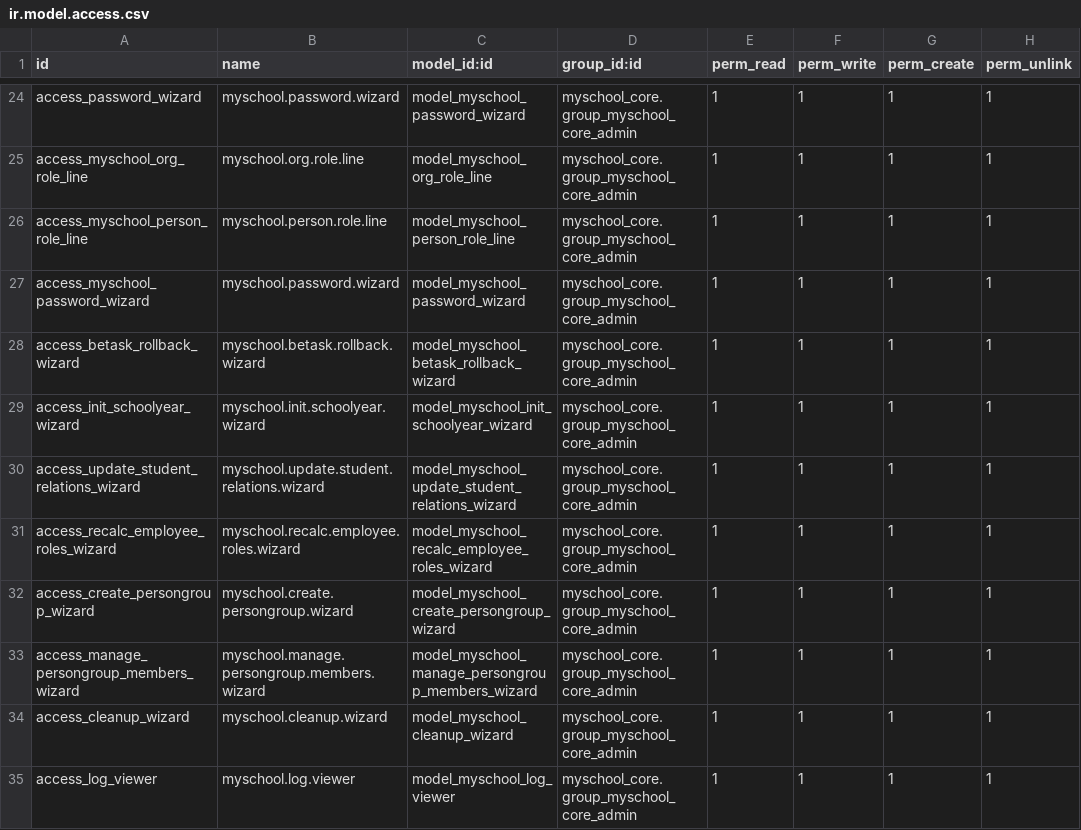
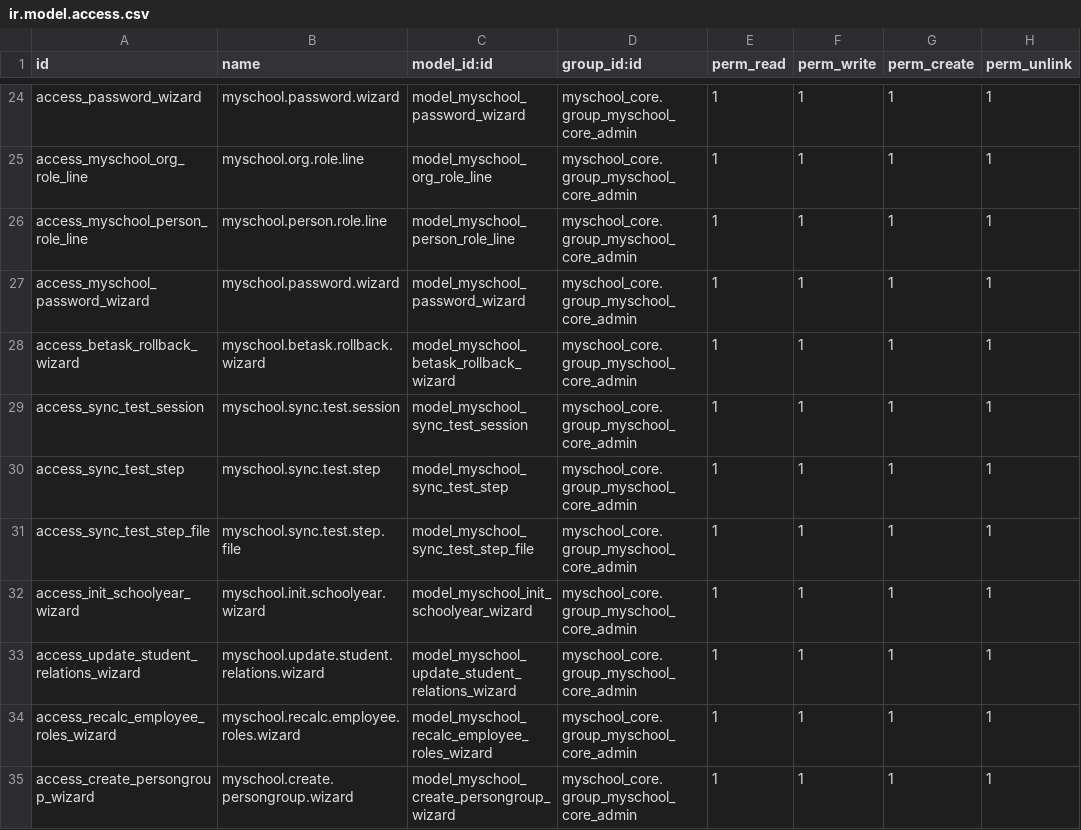
Before and after one commit to ictolvpbe/MySchool_addons, a CSV file: myschool_admin/security/ir.model.access.csv, drawn as a sheet; only a part is shown, gaps mark what is left out; the shorter side is filled out with more unchanged rows.

Commit message:
sync_test_runner.py student sync fixes.

```diff
--- a/myschool_admin/security/ir.model.access.csv
+++ b/myschool_admin/security/ir.model.access.csv
@@ -28,2 +28,5 @@ access_myschool_password_wizard,myschool.password.wizard,model_myschool_password
 access_betask_rollback_wizard,myschool.betask.rollback.wizard,model_myschool_betask_rollback_wizard,myschool_core.group_myschool_core_admin,1,1,1,1
+access_sync_test_session,myschool.sync.test.session,model_myschool_sync_test_session,myschool_core.group_myschool_core_admin,1,1,1,1
+access_sync_test_step,myschool.sync.test.step,model_myschool_sync_test_step,myschool_core.group_myschool_core_admin,1,1,1,1
+access_sync_test_step_file,myschool.sync.test.step.file,model_myschool_sync_test_step_file,myschool_core.group_myschool_core_admin,1,1,1,1
 access_init_schoolyear_wizard,myschool.init.schoolyear.wizard,model_myschool_init_schoolyear_wizard,myschool_core.group_myschool_core_admin,1,1,1,1
```
Also changed, not shown: 7 other files.
